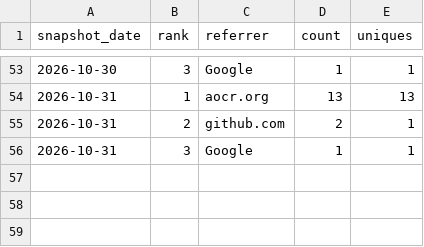
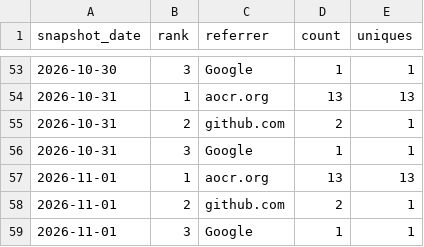
Before and after one commit to danielep71/VBA-PROBABILITY-DISTRIBUTIONS, a CSV file: data/referrers.csv, drawn as a sheet; only a part is shown, gaps mark what is left out.

```diff
--- a/data/referrers.csv
+++ b/data/referrers.csv
@@ -56 +56,4 @@ snapshot_date,rank,referrer,count,uniques
 2026-10-31,3,Google,1,1
+2026-11-01,1,aocr.org,13,13
+2026-11-01,2,github.com,2,1
+2026-11-01,3,Google,1,1
```
Also changed, not shown: data/popular_paths.csv, data/traffic.csv, 3 other files.
